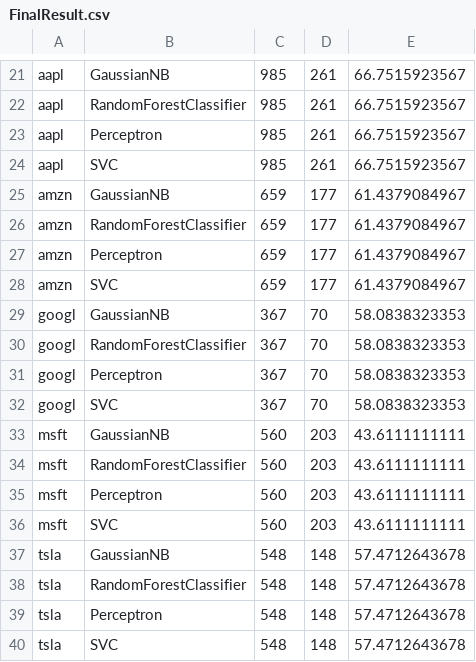
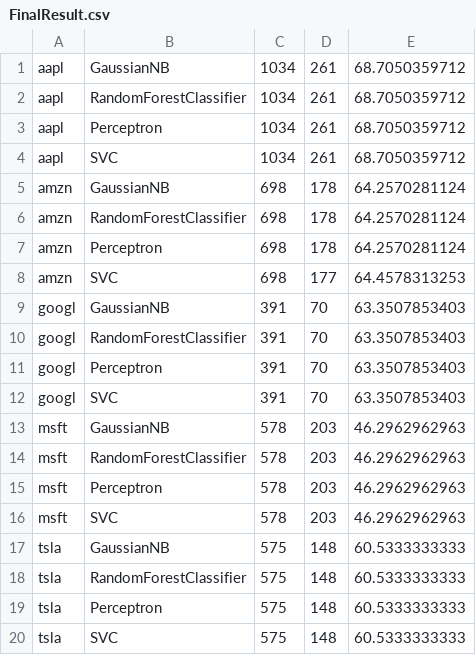
Before and after one commit to hearmstinj/pp2, a CSV file: CSV/FinalResult.csv, drawn as a sheet; only a part is shown, gaps mark what is left out; addresses are those after the commit; the diff covers the shown part only; the diff names each change by its address in the sheet, - before the commit and + after, or states it on an @@ line.

```diff
--- a/CSV/FinalResult.csv
+++ b/CSV/FinalResult.csv
-C1:C4: 985
+C1:C4: 1034
-E1:E4: 66.7515923567
+E1:E4: 68.7050359712
-C5:C8: 659
+C5:C8: 698
-D5:D7: 177
+D5:D7: 178
-E5:E7: 61.4379084967
+E5:E7: 64.2570281124
-E8: 61.4379084967
+E8: 64.4578313253
-C9:C12: 367
+C9:C12: 391
-E9:E12: 58.0838323353
+E9:E12: 63.3507853403
-C13:C16: 560
+C13:C16: 578
-E13:E16: 43.6111111111
+E13:E16: 46.2962962963
-C17:C20: 548
+C17:C20: 575
-E17:E20: 57.4712643678
+E17:E20: 60.5333333333
```
Also changed, not shown: 20 removed rows elsewhere in this file, CSV/aapl_HistoricalQuotes.csv, CSV/aapl_QuoteMovements.csv, 18 other files.
